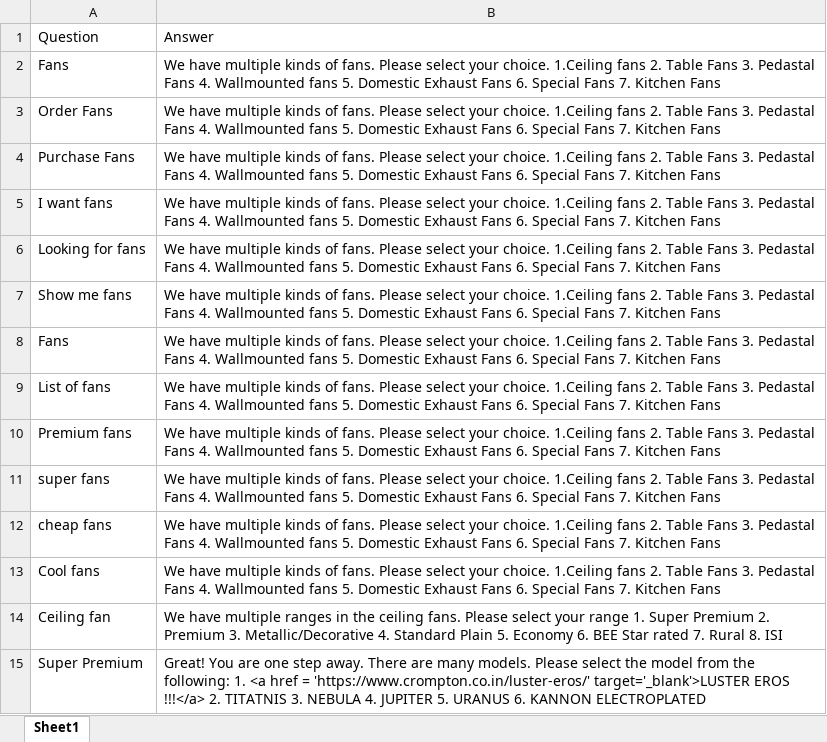
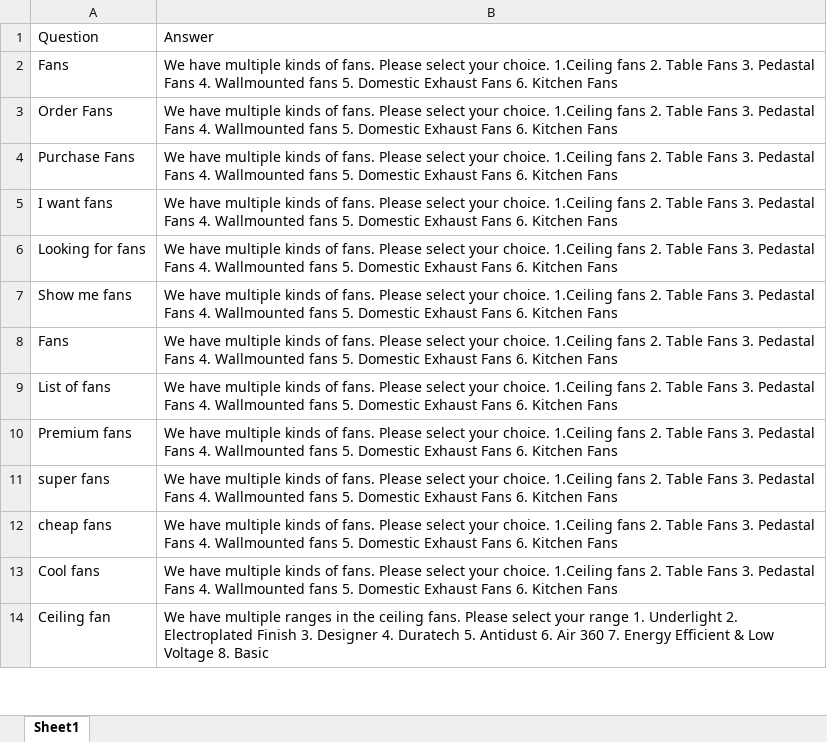
Before and after one commit to Sridhar5879/chatbot_dev, an Excel workbook: chatbot - CGL.xlsx, sheet Sheet1, drawn as a sheet; only a part is shown; values as stored, in another font and other column widths than the file's, no borders; removed rows and columns are numbered as before the commit, all else as after; the diff covers the shown part only; the diff names each change by its address in the sheet, - before the commit and + after, or states it on an @@ line.

Commit message:
Add files via upload

```diff
--- a/chatbot - CGL.xlsx (sheet Sheet1)
+++ b/chatbot - CGL.xlsx (sheet Sheet1)
-B2:B13: …Fans 6. Special Fans 7. Kitchen Fans
+B2:B13: …Fans 6. Kitchen Fans
-B14: …range 1. Super Premium 2. Premium 3. Metallic/Decorative 4. Standard Plain 5. Economy 6. BEE Star rated 7. Rural 8. ISI
+B14: …range 1. Underlight 2. Electroplated Finish 3. Designer 4. Duratech 5. Antidust 6. Air 360 7. Energy Efficient & Low Voltage 8. Basic
-row 15: Super Premium | Great! You are one step away. There are many models. Please select the model from the following: 1. <a href = 'https://www.crompton.co.in/luster-eros/' target='_blank'>LUSTER EROS !!!</a> 2. TITATNIS 3. NEBULA 4. JUPITER 5. URANUS 6. KANNON ELECTROPLATED
```
Also changed, not shown: 7 added rows and 6 removed rows elsewhere in this sheet.
